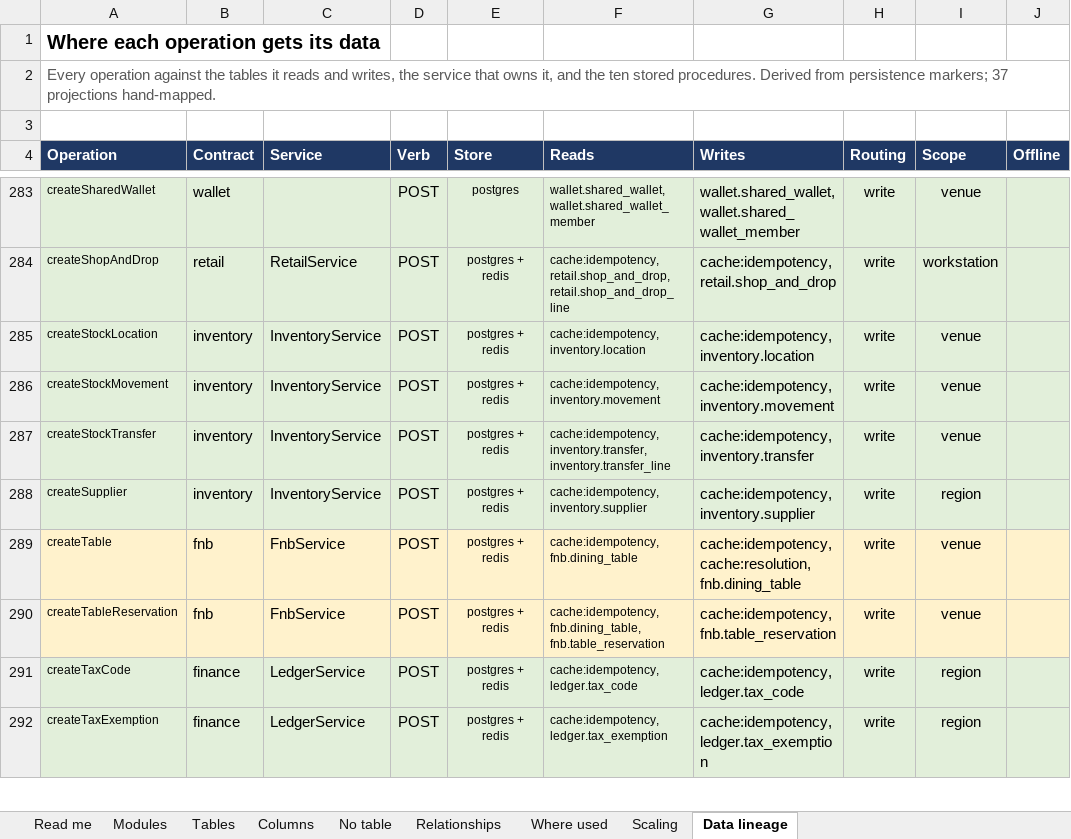
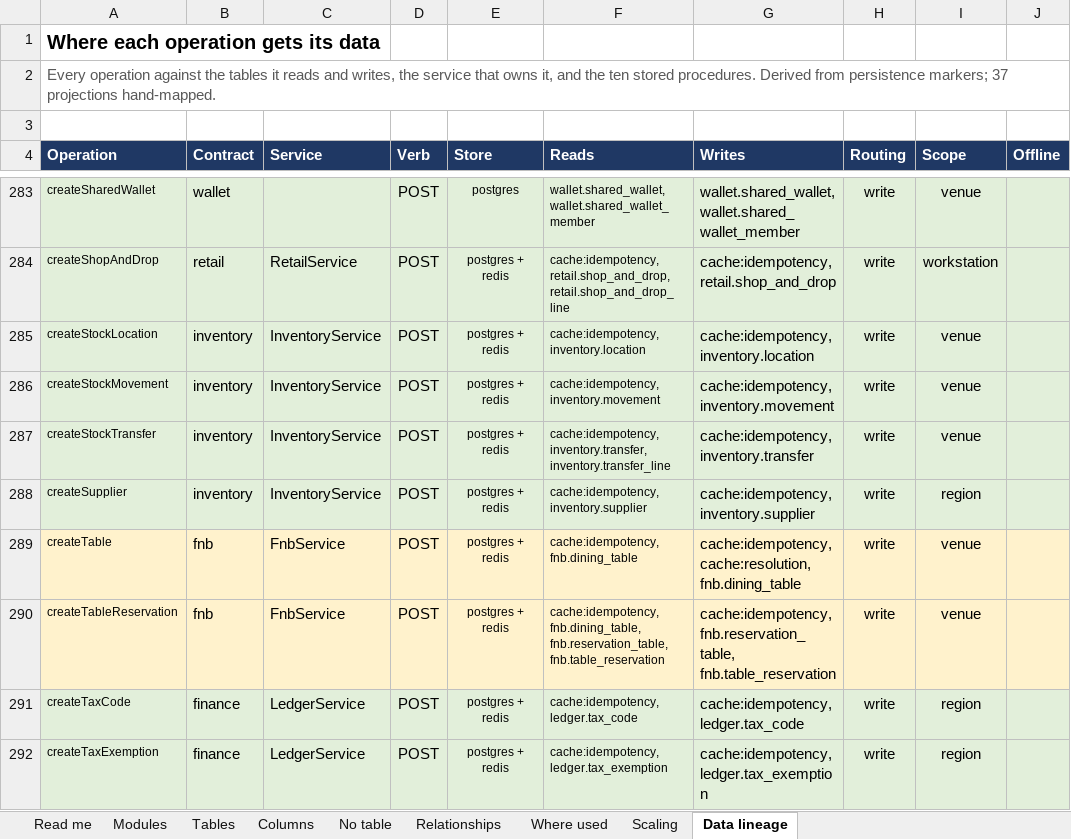
Before and after one commit to Diretide298/Solution_Architecture, an Excel workbook: ticvai/handoff/TICVAI_Schema_Reference.xlsx, sheet Data lineage, drawn as a sheet; only a part is shown, gaps mark what is left out; values as stored, in another font and other column widths than the file's, no borders; the diff covers the shown part only; the diff names each change by its address in the sheet, - before the commit and + after, or states it on an @@ line.

```diff
--- a/ticvai/handoff/TICVAI_Schema_Reference.xlsx (sheet Data lineage)
+++ b/ticvai/handoff/TICVAI_Schema_Reference.xlsx (sheet Data lineage)
-F290 (Reads): cache:idempotency, fnb.dining_table, fnb.table_reservation
+F290 (Reads): cache:idempotency, fnb.dining_table, fnb.reservation_table, fnb.table_reservation
-G290 (Writes): cache:idempotency, fnb.table_reservation
+G290 (Writes): cache:idempotency, fnb.reservation_table, fnb.table_reservation
```
Also changed, not shown: 1 added row and 4 edited cells elsewhere in this sheet, sheet Columns, sheet Tables, sheet Scaling, sheet Read me, ticvai/handoff/TICVAI_Schema_Merge_Tasks.xlsx, ticvai/handoff/TICVAI_Services_and_Data_Segregation.xlsx, 38 other files.
